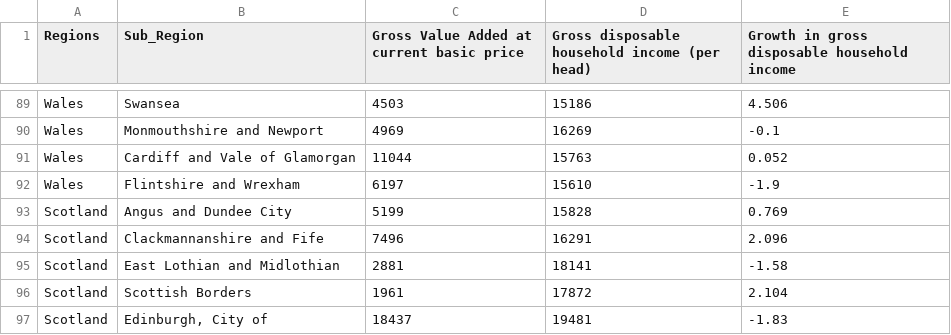
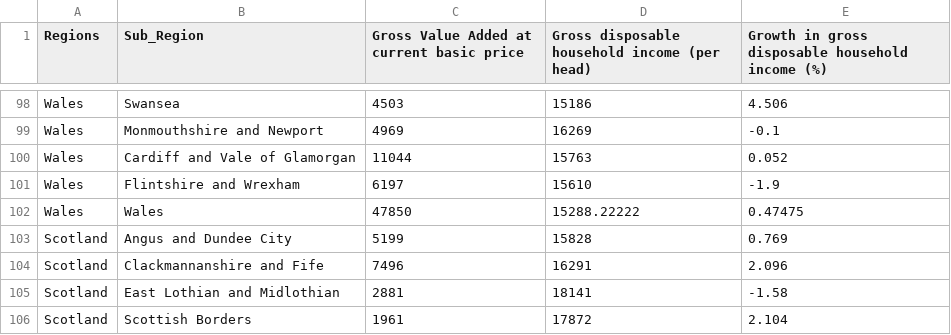
Before and after one commit to premchongbang/ODI-ukregions, a CSV file: node-server/public/data/cat/Economy_Meta.csv, drawn as a sheet; only a part is shown, gaps mark what is left out; the shorter side is filled out with more unchanged rows; the diff covers the shown part only.

```diff
--- a/node-server/public/data/cat/Economy_Meta.csv
+++ b/node-server/public/data/cat/Economy_Meta.csv
@@ -1 +1 @@
-Regions,Sub_Region,Gross Value Added at current basic price,Gross disposable household income (per head),Growth in gross disposable household income
+Regions,Sub_Region,Gross Value Added at current basic price,Gross disposable household income (per head),Growth in gross disposable household income (%)
@@ -92,2 +101,3 @@ Wales,Cardiff and Vale of Glamorgan,11044,15763,0.052
 Wales,Flintshire and Wrexham,6197,15610,-1.9
+Wales,Wales,47850,15288.22222,0.47475
 Scotland,Angus and Dundee City,5199,15828,0.769
```
Also changed, not shown: 10 added rows and 5 removed rows elsewhere in this file, node-server/public/data/cat/Crime_Meta.csv, node-server/public/data/cat/Education_Meta.csv, 8 other files.
